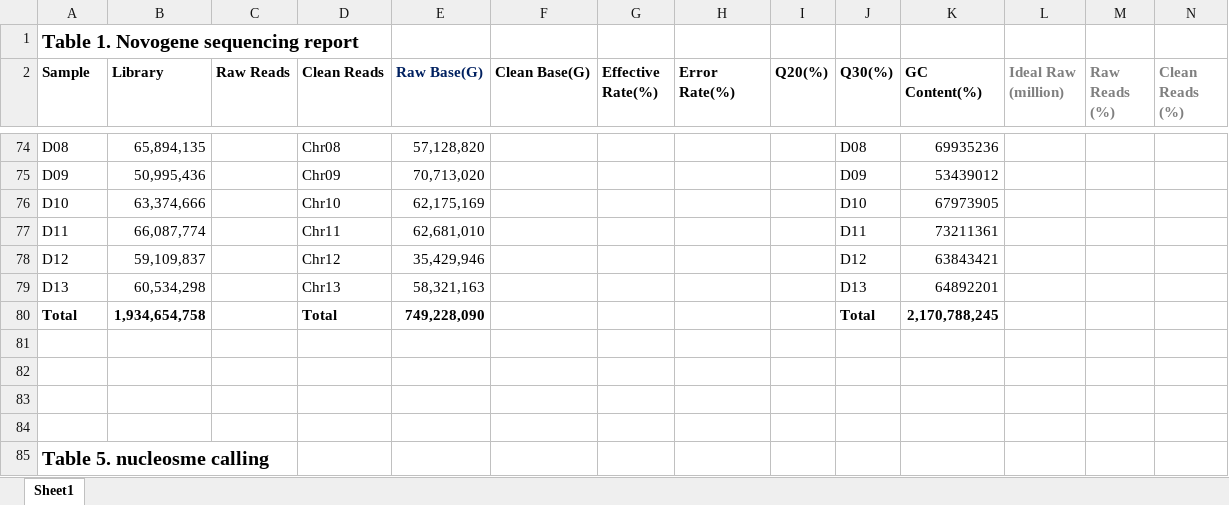
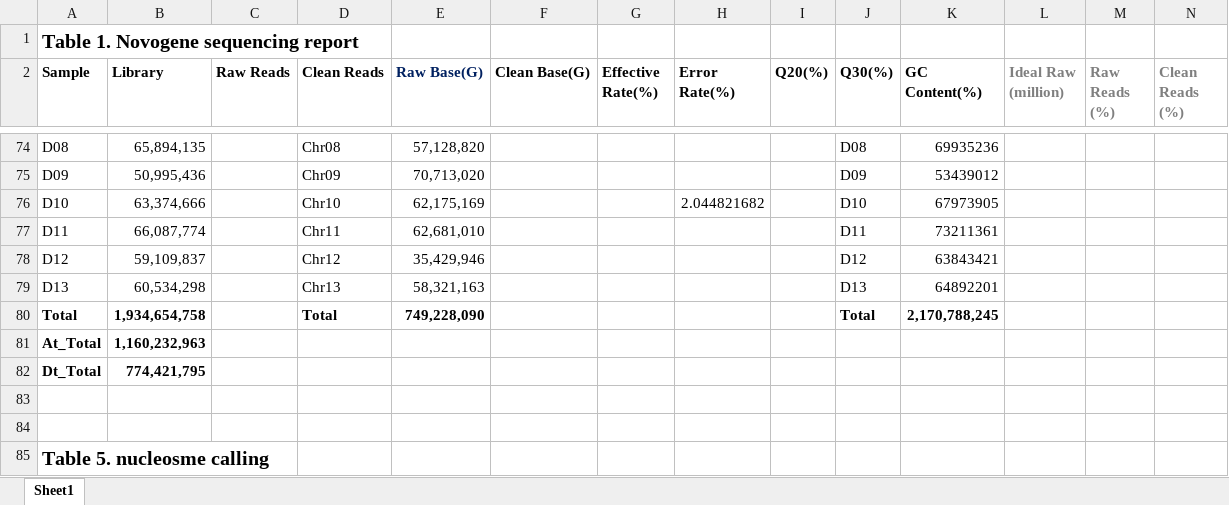
Before and after one commit to hmyh1202/cottonMNase-seq, an Excel workbook: resultTables.xlsx, sheet Sheet1, drawn as a sheet; only a part is shown, gaps mark what is left out; values as stored, in another font and other column widths than the file's, no borders; the diff covers the shown part only; the diff names each change by its address in the sheet, - before the commit and + after, or states it on an @@ line.

```diff
--- a/resultTables.xlsx (sheet Sheet1)
+++ b/resultTables.xlsx (sheet Sheet1)
-H76 (Error Rate(%)): (empty)
+H76 (Error Rate(%)): 2.044821682
-row 81: (empty)
+row 81: At_Total | 1,160,232,963
-row 82: (empty)
+row 82: Dt_Total | 774,421,795
```
Also changed, not shown: 48 added rows elsewhere in this sheet, 7 other files.
